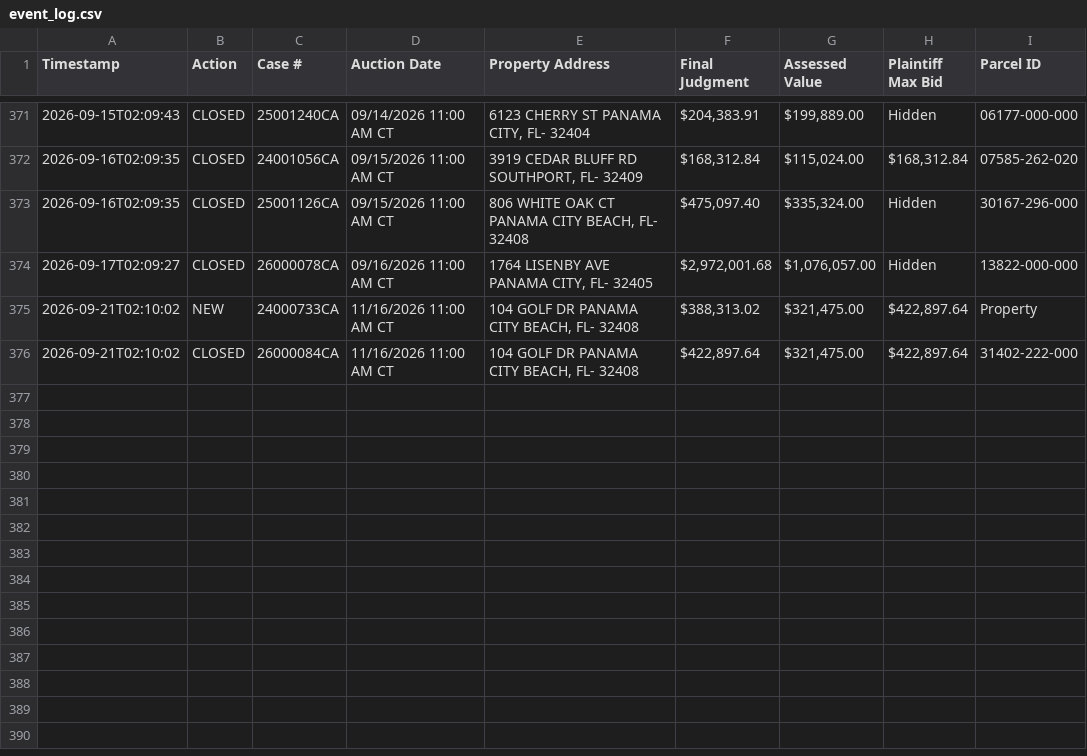
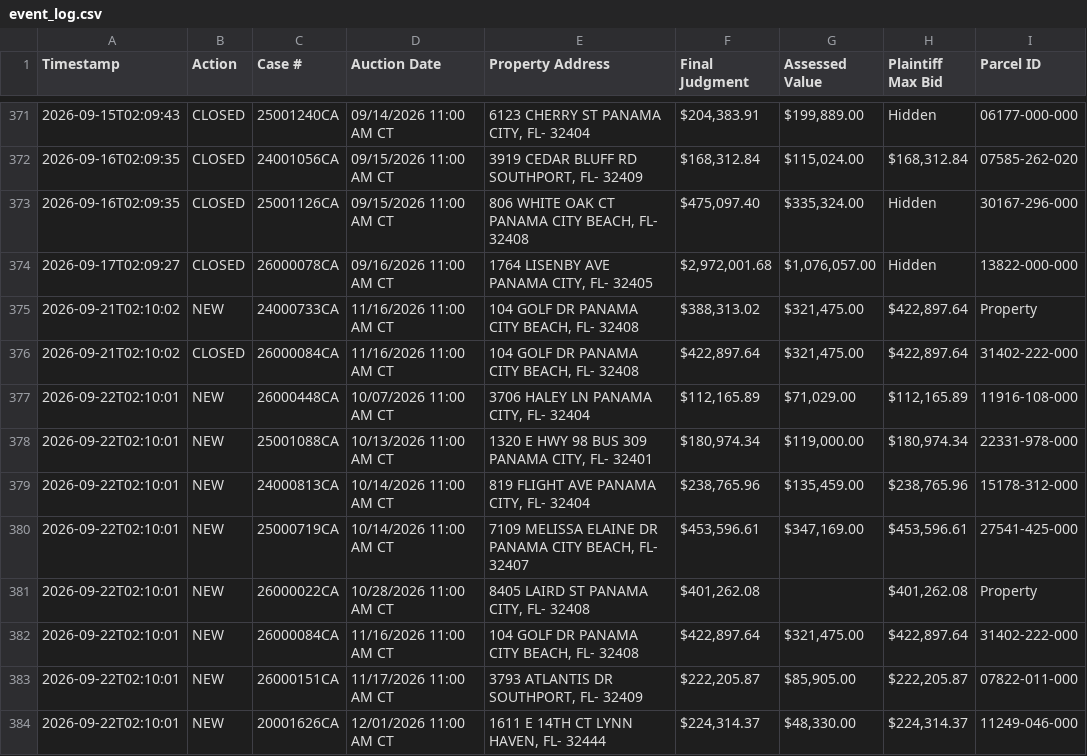
Before and after one commit to figlesias7/realforeclose-bay, a CSV file: data/event_log.csv, drawn as a sheet; only a part is shown, gaps mark what is left out; the diff names each change by its address in the sheet, - before the commit and + after, or states it on an @@ line.

```diff
--- a/data/event_log.csv
+++ b/data/event_log.csv
+row 377: 2026-09-22T02:10:01 | NEW | 26000448CA | 10/07/2026 11:00 AM CT | 3706 HALEY LN PANAMA CITY, FL- 32404 | $112,165.89 | $71,029.00 | $112,165.89 | 11916-108-000
+row 378: 2026-09-22T02:10:01 | NEW | 25001088CA | 10/13/2026 11:00 AM CT | 1320 E HWY 98 BUS 309 PANAMA CITY, FL- 32401 | $180,974.34 | $119,000.00 | $180,974.34 | 22331-978-000
+row 379: 2026-09-22T02:10:01 | NEW | 24000813CA | 10/14/2026 11:00 AM CT | 819 FLIGHT AVE PANAMA CITY, FL- 32404 | $238,765.96 | $135,459.00 | $238,765.96 | 15178-312-000
+row 380: 2026-09-22T02:10:01 | NEW | 25000719CA | 10/14/2026 11:00 AM CT | 7109 MELISSA ELAINE DR PANAMA CITY BEACH, FL- 32407 | $453,596.61 | $347,169.00 | $453,596.61 | 27541-425-000
+row 381: 2026-09-22T02:10:01 | NEW | 26000022CA | 10/28/2026 11:00 AM CT | 8405 LAIRD ST PANAMA CITY, FL- 32408 | $401,262.08 |  | $401,262.08 | Property
+row 382: 2026-09-22T02:10:01 | NEW | 26000084CA | 11/16/2026 11:00 AM CT | 104 GOLF DR PANAMA CITY BEACH, FL- 32408 | $422,897.64 | $321,475.00 | $422,897.64 | 31402-222-000
+row 383: 2026-09-22T02:10:01 | NEW | 26000151CA | 11/17/2026 11:00 AM CT | 3793 ATLANTIS DR SOUTHPORT, FL- 32409 | $222,205.87 | $85,905.00 | $222,205.87 | 07822-011-000
+row 384: 2026-09-22T02:10:01 | NEW | 20001626CA | 12/01/2026 11:00 AM CT | 1611 E 14TH CT LYNN HAVEN, FL- 32444 | $224,314.37 | $48,330.00 | $224,314.37 | 11249-046-000
```
Also changed, not shown: data/all_seen.csv, 3 other files.
